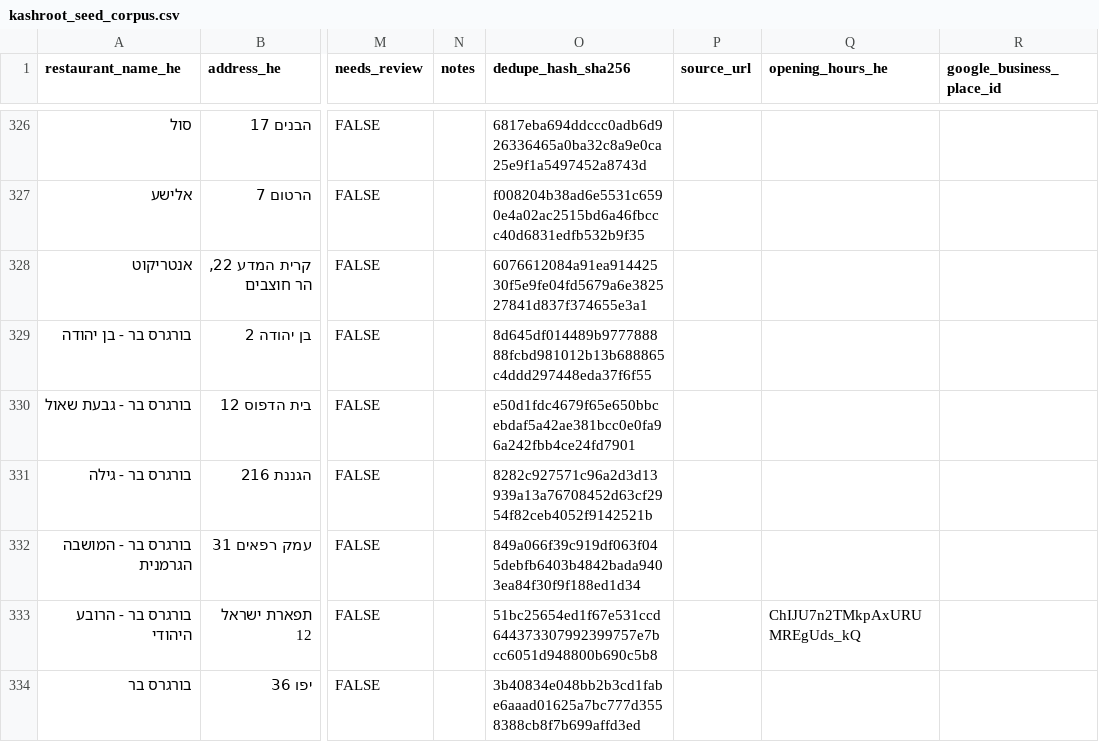
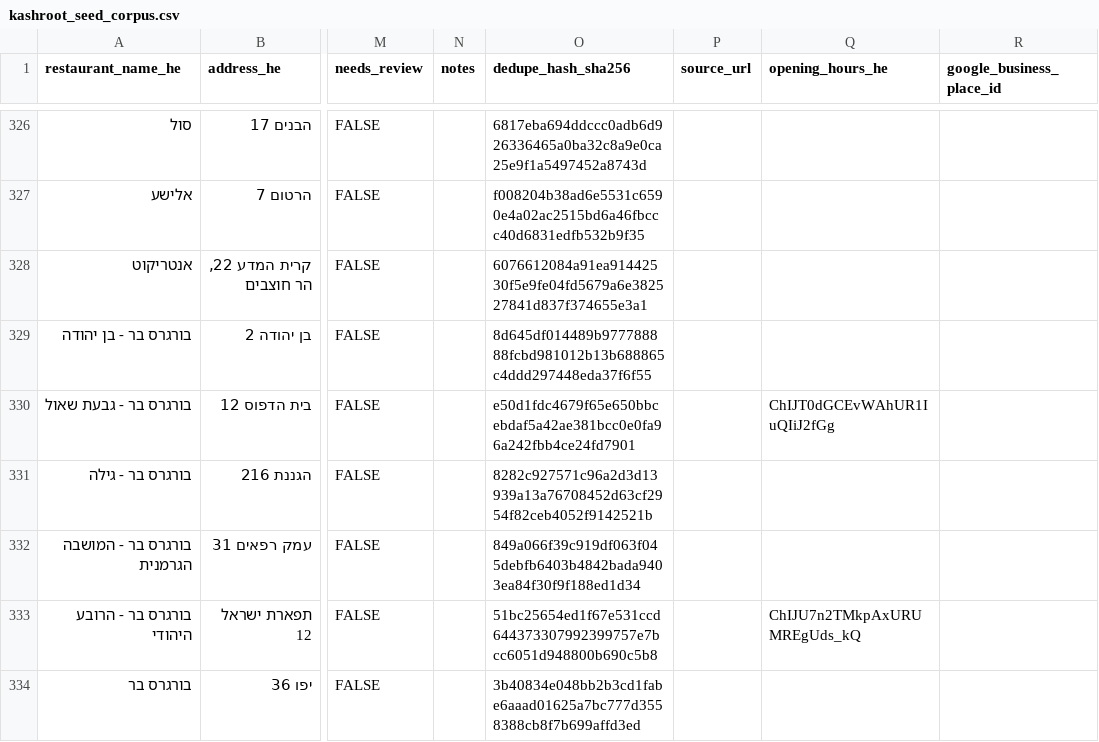
Before and after one commit to deltaforce26/kashroot, a CSV file: data/seed/kashroot_seed_corpus.csv, drawn as a sheet; only a part is shown, gaps mark what is left out; the diff names each change by its address in the sheet, - before the commit and + after, or states it on an @@ line.

```diff
--- a/data/seed/kashroot_seed_corpus.csv
+++ b/data/seed/kashroot_seed_corpus.csv
-Q330 (opening_hours_he): (empty)
+Q330 (opening_hours_he): ChIJT0dGCEvWAhUR1IuQIiJ2fGg
```
